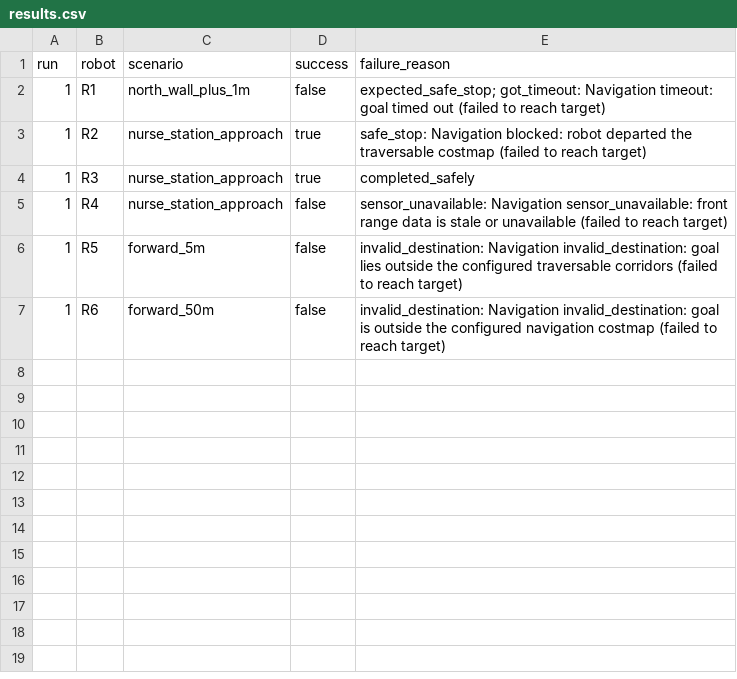
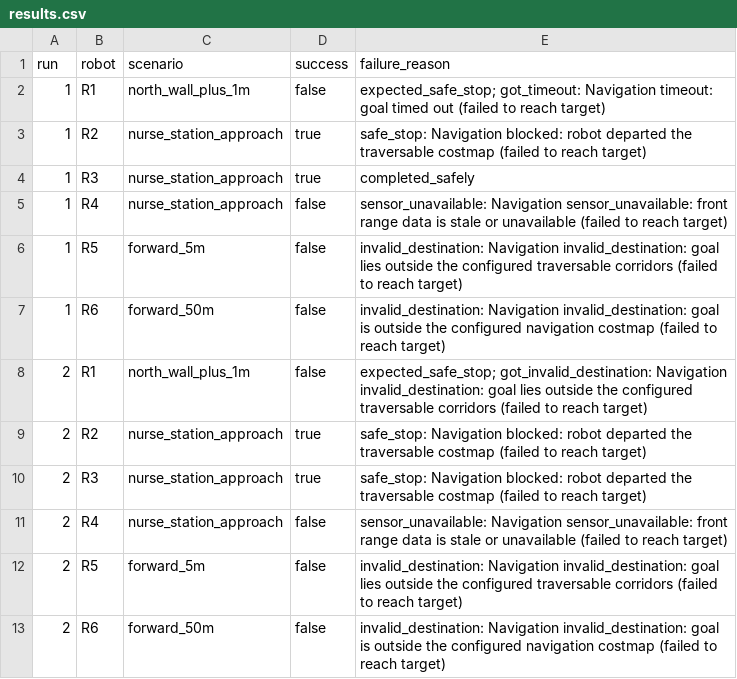
Before and after one commit to vaibhav3000/nimbus, a CSV file: results/final/R1/results.csv, drawn as a sheet.

Commit message:
r1 intermediate results

```diff
--- a/results/final/R1/results.csv
+++ b/results/final/R1/results.csv
@@ -7 +7,7 @@ run,robot,scenario,success,failure_reason
 1,R6,forward_50m,false,invalid_destination: Navigation invalid_destination: goal is outside the configured navigation costmap (failed to reach target)
+2,R1,north_wall_plus_1m,false,expected_safe_stop; got_invalid_destination: Navigation invalid_destination: goal lies outside the configured traversable corridors (failed to reach target)
+2,R2,nurse_station_approach,true,safe_stop: Navigation blocked: robot departed the traversable costmap (failed to reach target)
+2,R3,nurse_station_approach,true,safe_stop: Navigation blocked: robot departed the traversable costmap (failed to reach target)
+2,R4,nurse_station_approach,false,sensor_unavailable: Navigation sensor_unavailable: front range data is stale or unavailable (failed to reach target)
+2,R5,forward_5m,false,invalid_destination: Navigation invalid_destination: goal lies outside the configured traversable corridors (failed to reach target)
+2,R6,forward_50m,false,invalid_destination: Navigation invalid_destination: goal is outside the configured navigation costmap (failed to reach target)
```
